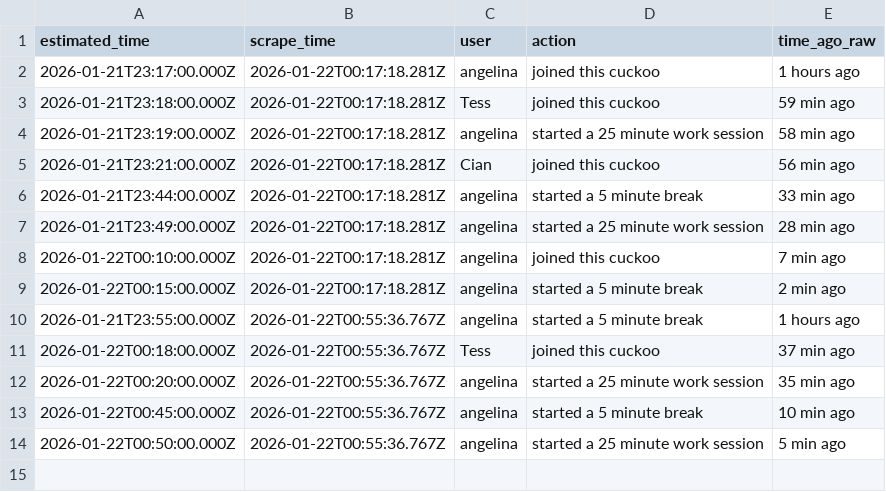
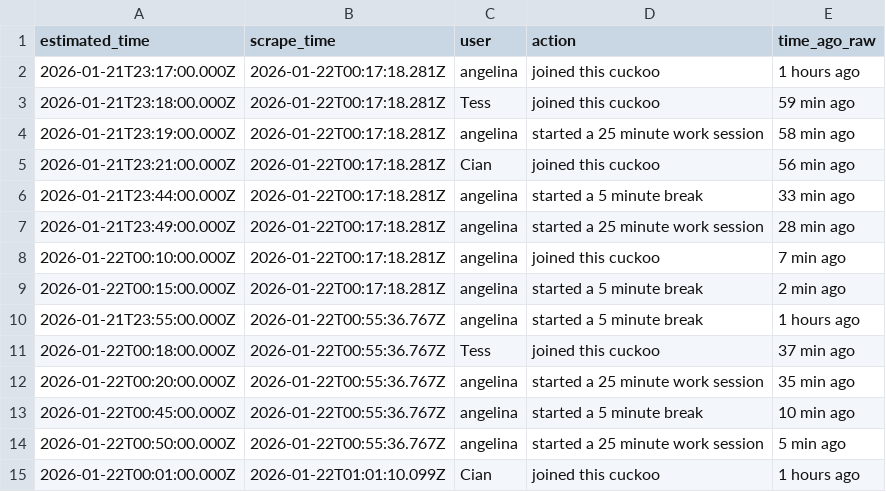
Before and after one commit to AlexDial624/cukcoo-leaderboard, a CSV file: data/activities.csv, drawn as a sheet; the diff names each change by its address in the sheet, - before the commit and + after, or states it on an @@ line.

Commit message:
Update data - presence detection unreliable in passive mode

```diff
--- a/data/activities.csv
+++ b/data/activities.csv
+row 15: 2026-01-22T00:01:00.000Z | 2026-01-22T01:01:10.099Z | Cian | joined this cuckoo | 1 hours ago
```
Also changed, not shown: 5 other files.
